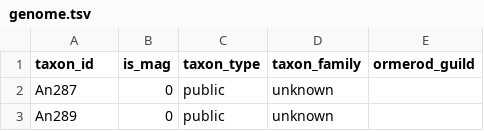
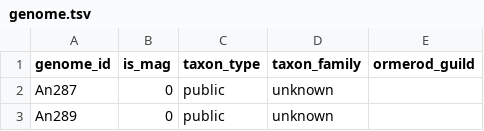
Before and after one commit to bsmith89/longev-mgen, a TSV file: meta/genome.tsv, drawn as a sheet; only a part is shown.

Commit message:
Rename taxon_id to genome_id where appropriate.

```diff
--- a/meta/genome.tsv
+++ b/meta/genome.tsv
@@ -1,2 +1,2 @@
-taxon_id	is_mag	taxon_type	taxon_family	ormerod_guild
+genome_id	is_mag	taxon_type	taxon_family	ormerod_guild
 An287	0	public	unknown	
```
Also changed, not shown: 2 other files.
